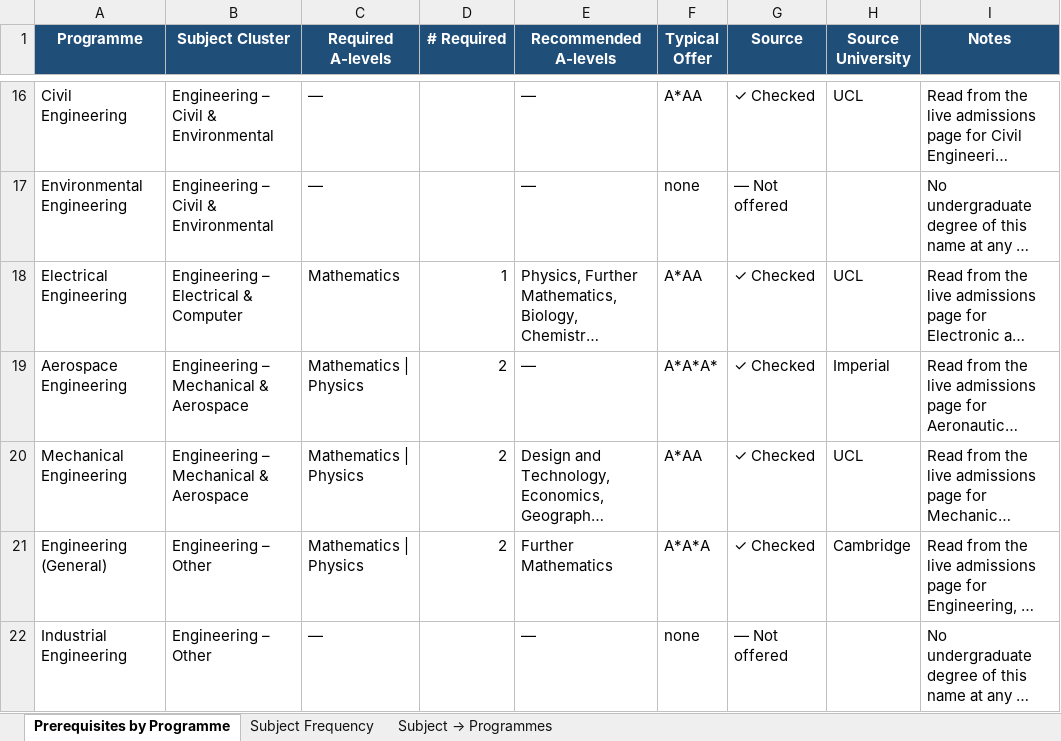
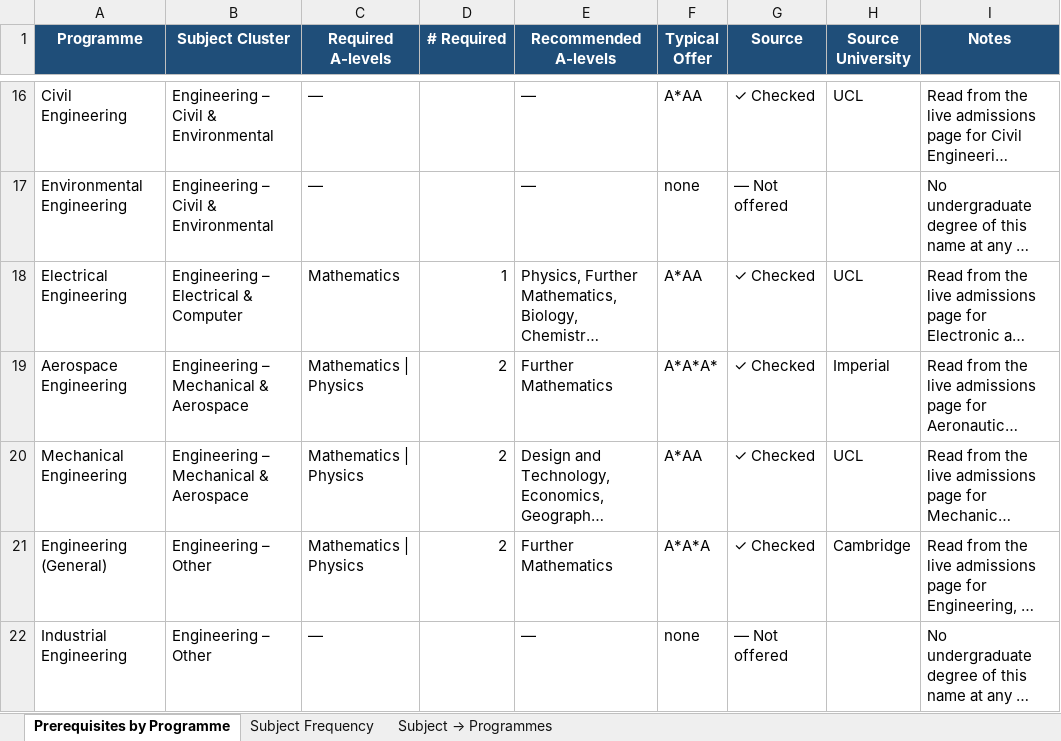
Before and after one commit to maria-scales/maria-scales.github.io, an Excel workbook: research/long-bet/raw/ALevel_Prerequisites.xlsx, sheet Prerequisites by Programme, drawn as a sheet; only a part is shown, gaps mark what is left out; long unchanged cells end in …; values as stored, in another font and other column widths than the file's, no borders; the diff names each change by its address in the sheet, - before the commit and + after, or states it on an @@ line.

Commit message:
fix: A-levels after audit - Imperial Aero recommends Further Mathematics (12 -> 13), Manchester counted as Mathematics compulsory (20), one named/compulsory vocabulary in The Unfashionable Four, Cambridge CS as the page puts it, US paragraph, Dataset JSON-LD without 2025, old 31-programme wording on the hub and three articles, viz/04 removed

```diff
--- a/research/long-bet/raw/ALevel_Prerequisites.xlsx (sheet Prerequisites by Programme)
+++ b/research/long-bet/raw/ALevel_Prerequisites.xlsx (sheet Prerequisites by Programme)
-E19 (Recommended A-levels): —
+E19 (Recommended A-levels): Further Mathematics
```
Also changed, not shown: sheet Subject Frequency, sheet Subject → Programmes, 11 other files.
